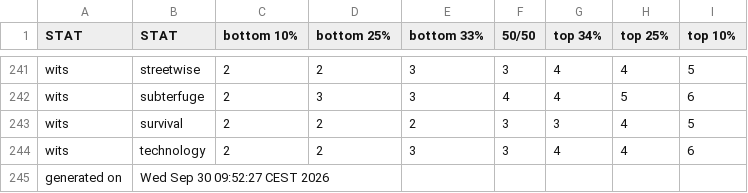
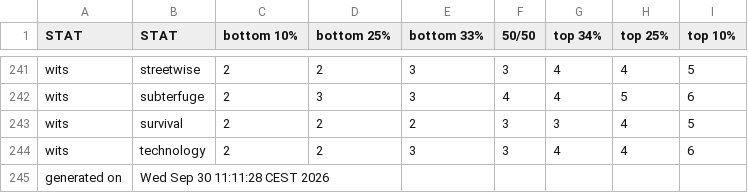
Before and after one commit to benjaminrosenbaum/benjaminrosenbaum.github.io, a CSV file: stats/deeper-state/ranges-combos.csv, drawn as a sheet; only a part is shown, gaps mark what is left out.

```diff
--- a/stats/deeper-state/ranges-combos.csv
+++ b/stats/deeper-state/ranges-combos.csv
@@ -244,2 +244,2 @@ wits,survival,2,2,2,3,3,4,5
 wits,technology,2,2,3,3,4,4,6
-generated on,Wed Sep 30 09:52:27 CEST 2026
+generated on,Wed Sep 30 11:11:28 CEST 2026
```
Also changed, not shown: stats/deeper-state/ranges.csv, 4 other files.
